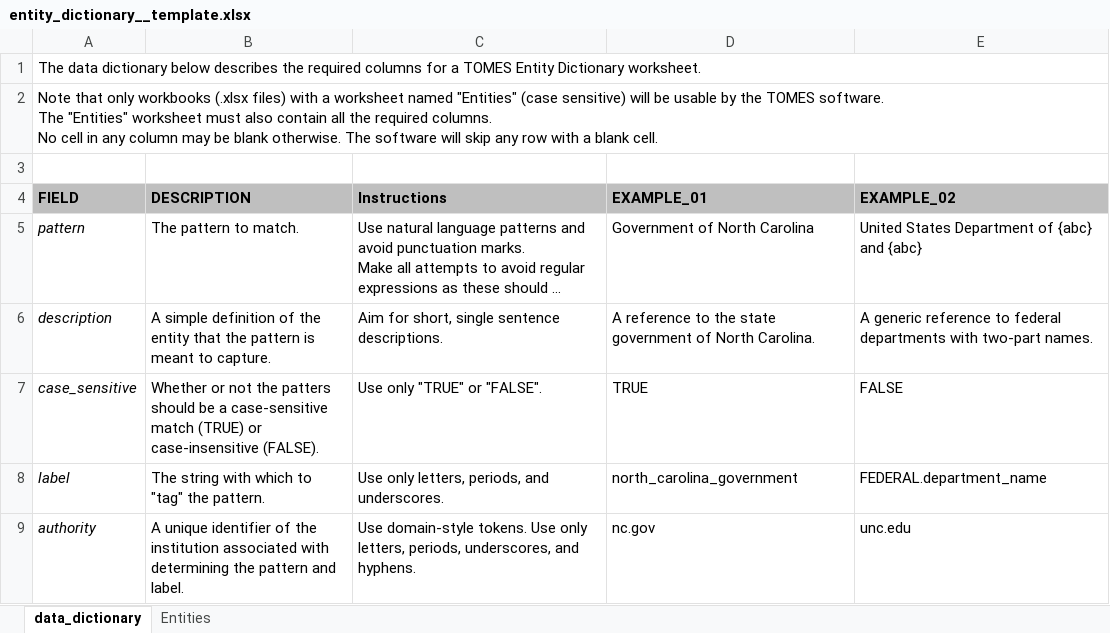
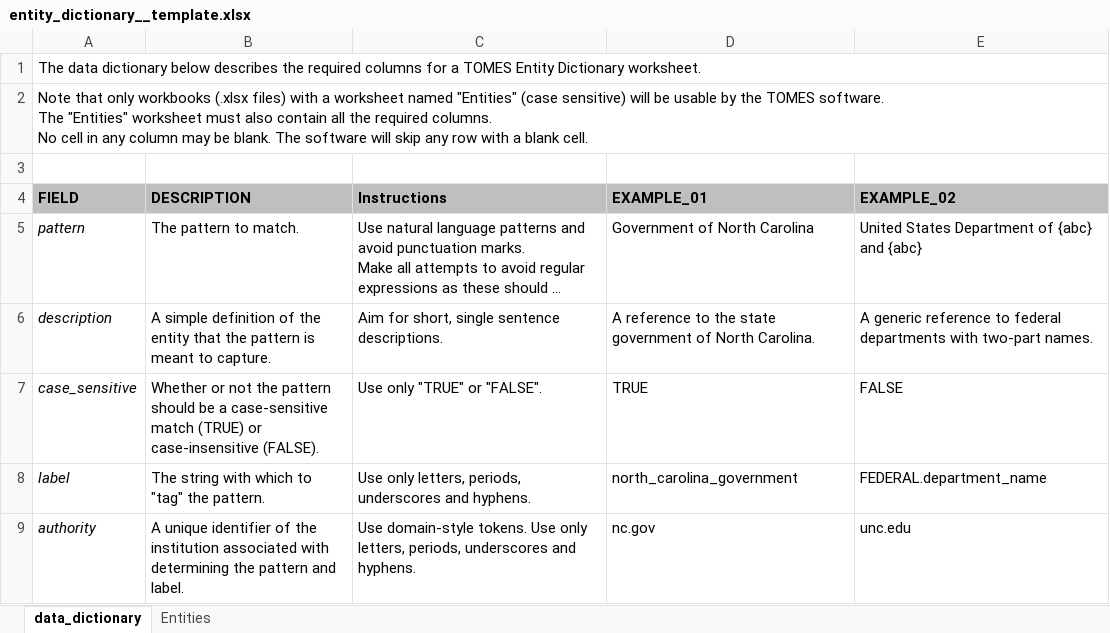
Before and after one commit to StateArchivesOfNorthCarolina/tomes-tagger, an Excel workbook: NLP/entity_dictionary__template.xlsx, sheet data_dictionary, drawn as a sheet; long unchanged cells end in …; values as stored, in another font and other column widths than the file's, no borders; the diff names each change by its address in the sheet, - before the commit and + after, or states it on an @@ line.

Commit message:
Updated documentation; fixed typos.

```diff
--- a/NLP/entity_dictionary__template.xlsx (sheet data_dictionary)
+++ b/NLP/entity_dictionary__template.xlsx (sheet data_dictionary)
-A2 (FIELD): …may be blank otherwise. The software…
+A2 (FIELD): …may be blank. The software…
-B7 (DESCRIPTION): …not the patters should be…
+B7 (DESCRIPTION): …not the pattern should be…
-C8 (Instructions): …letters, periods, and underscores.
+C8 (Instructions): …letters, periods, underscores and hyphens.
-C9 (Instructions): …letters, periods, underscores, and hyphens.
+C9 (Instructions): …letters, periods, underscores and hyphens.
```
